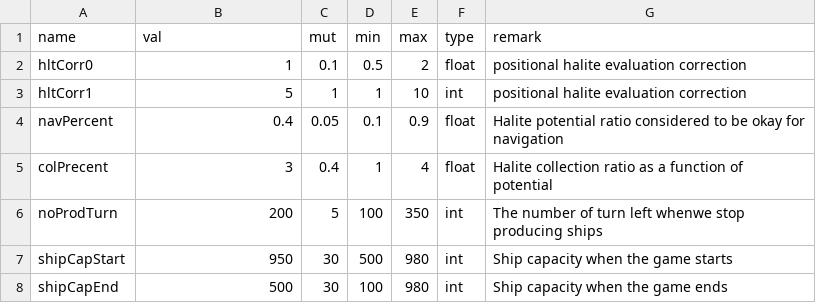
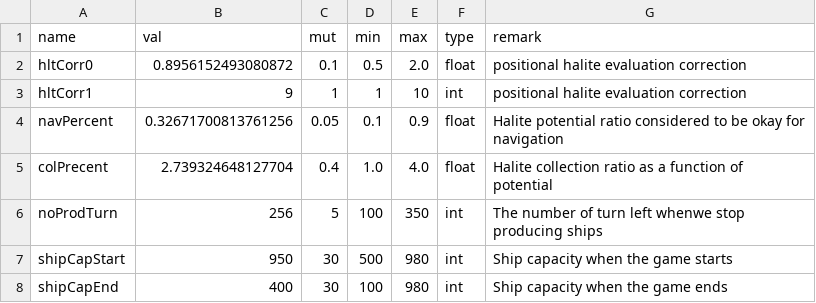
Before and after one commit to ssantichaivekin/halite3, a CSV file: csv/2-32-0.csv, drawn as a sheet.

```diff
--- a/csv/2-32-0.csv
+++ b/csv/2-32-0.csv
@@ -1,8 +1,8 @@
 name,val,mut,min,max,type,remark
-hltCorr0,1,0.1,0.5,2,float,positional halite evaluation correction
-hltCorr1,5,1,1,10,int,positional halite evaluation correction
-navPercent,0.4,0.05,0.1,0.9,float,Halite potential ratio considered to be okay for navigation
-colPrecent,3,0.4,1,4,float,Halite collection ratio as a function of potential
-noProdTurn,200,5,100,350,int,The number of turn left whenwe stop producing ships
+hltCorr0,0.8956152493080872,0.1,0.5,2.0,float,positional halite evaluation correction
+hltCorr1,9,1,1,10,int,positional halite evaluation correction
+navPercent,0.32671700813761256,0.05,0.1,0.9,float,Halite potential ratio considered to be okay for navigation
+colPrecent,2.739324648127704,0.4,1.0,4.0,float,Halite collection ratio as a function of potential
+noProdTurn,256,5,100,350,int,The number of turn left whenwe stop producing ships
 shipCapStart,950,30,500,980,int,Ship capacity when the game starts
-shipCapEnd,500,30,100,980,int,Ship capacity when the game ends
+shipCapEnd,400,30,100,980,int,Ship capacity when the game ends
```
Also changed, not shown: csv/2-32-1.csv, csv/2-32-2.csv, 57 other files.
